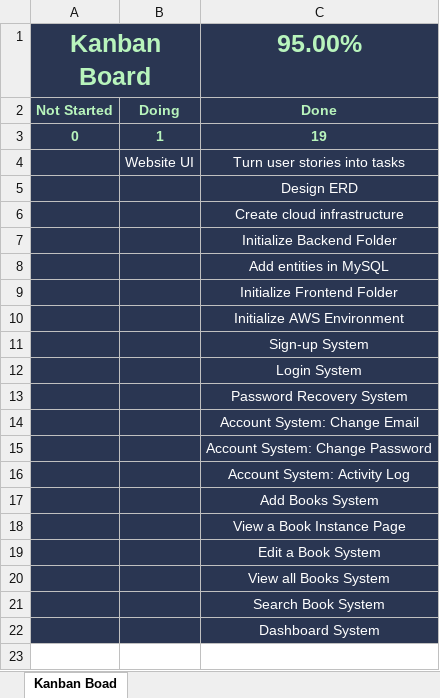
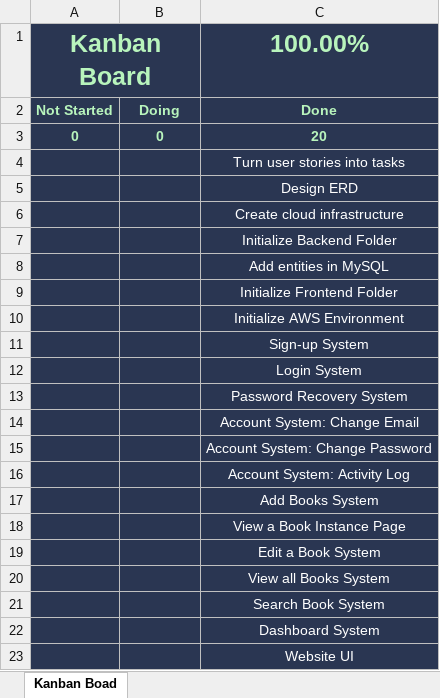
Before and after one commit to teruteruOuO/NoteStrip, an Excel workbook: documents/Kanban Board.xlsx, sheet Kanban Boad, drawn as a sheet; values as stored, in another font and other column widths than the file's, no borders; removed rows and columns are numbered as before the commit, all else as after; the diff names each change by its address in the sheet, - before the commit and + after, or states it on an @@ line.

```diff
--- a/documents/Kanban Board.xlsx (sheet Kanban Boad)
+++ b/documents/Kanban Board.xlsx (sheet Kanban Boad)
-C1: 95.00%
+C1: 100.00%
-row 3: 0 | 1 | 19
+row 3: 0 | 0 | 20
-B4: Website UI
+B4: (empty)
+row 23:  |  | Website UI
```
Also changed, not shown: 28 other files.
